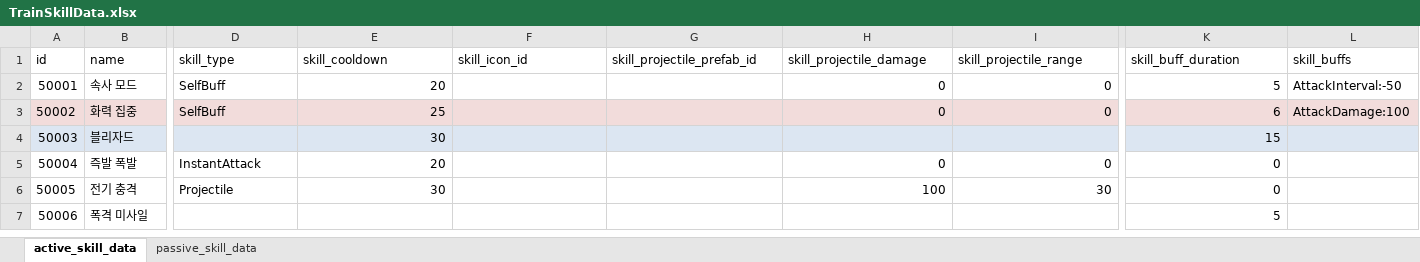
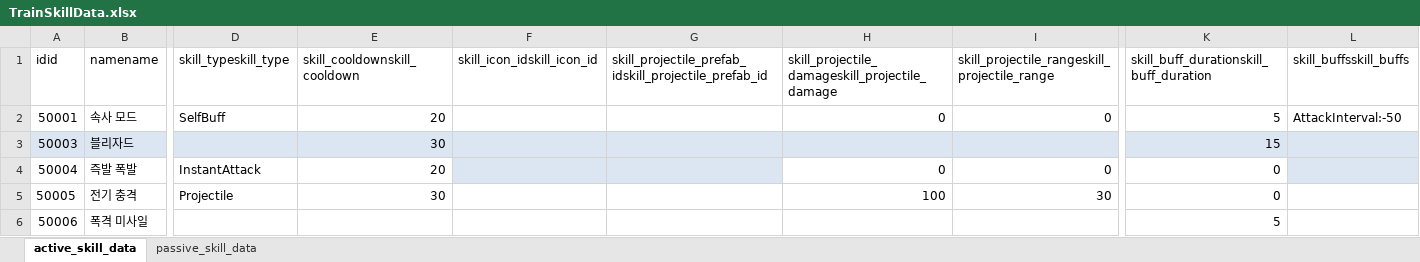
Before and after one commit to cumic06/TrainDefense, an Excel workbook: Assets/02_Resources/Data/TrainSkillData.xlsx, sheet active_skill_data, drawn as a sheet; only a part is shown, gaps mark what is left out; values as stored, in another font and other column widths than the file's, no borders; removed rows and columns are numbered as before the commit, all else as after; rows hold the shown columns only; the diff names each change by its address in the sheet, - before the commit and + after, or states it on an @@ line.

Commit message:
[Fix] 엘리트 화염 터렛 스킬/데이터 정리
- TrainSkillData.xlsx: active_skill_data 50002(화염 강화) 삭제
  - TrainData.xlsx: 31002 active_skill_data_id 제거
  - EliteFireTurretTrain.prefab: useParticleProjectile 0→1 수정
  - MainTrain.cs, StatModifierPassive.cs: 디버그 로그 제거

```diff
--- a/Assets/02_Resources/Data/TrainSkillData.xlsx (sheet active_skill_data)
+++ b/Assets/02_Resources/Data/TrainSkillData.xlsx (sheet active_skill_data)
-row 1: id | name | skill_type | skill_cooldown | skill_icon_id | skill_projectile_prefab_id | skill_projectile_damage | skill_projectile_range | skill_buff_duration | skill_buffs
+row 1: idid | namename | skill_typeskill_type | skill_cooldownskill_cooldown | skill_icon_idskill_icon_id | skill_projectile_prefab_idskill_projectile_prefab_id | skill_projectile_damageskill_projectile_damage | skill_projectile_rangeskill_projectile_range | skill_buff_durationskill_buff_duration | skill_buffsskill_buffs
-row 3: 50002 | 화력 집중 | SelfBuff | 25 |  |  | 0 | 0 | 6 | AttackDamage:100
-F4:G4 fill: none
+F4:G4 fill: #DCE6F2
-L4 fill: none
+L4 fill: #DCE6F2
```
Also changed, not shown: sheet passive_skill_data, Assets/02_Resources/Data/ChoiceData.xlsx, Assets/02_Resources/Data/MonsterData.xlsx, 15 other files.
